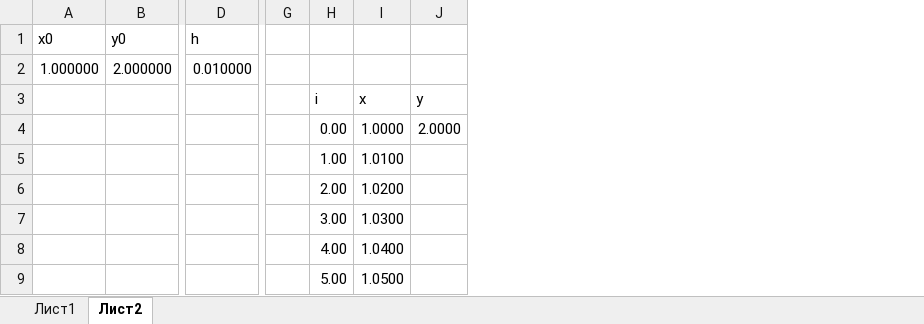
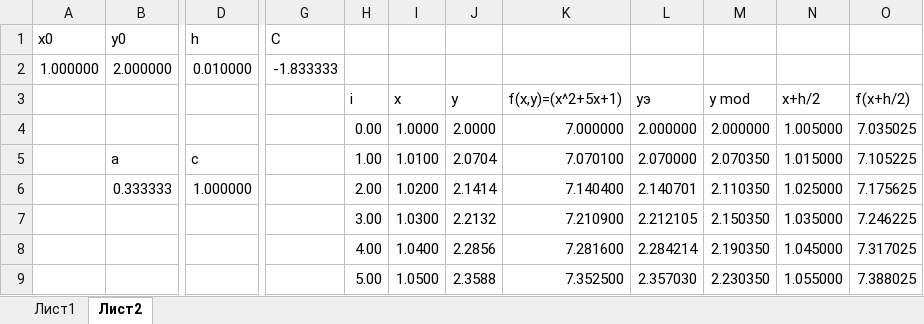
Before and after one commit to mavotronik/kep, an Excel workbook: 123_41.xlsx, sheet Лист2, drawn as a sheet; only a part is shown, gaps mark what is left out; values as stored, in another font and other column widths than the file's, no borders; charts and pictures not drawn; removed rows and columns are numbered as before the commit, all else as after; rows hold the shown columns only; the diff names each change by its address in the sheet, - before the commit and + after, or states it on an @@ line.

Commit message:
Add files via upload

```diff
--- a/123_41.xlsx (sheet Лист2)
+++ b/123_41.xlsx (sheet Лист2)
-column G, empty
+column G (C), row 2: -1.833333
-column J, rows 3-4: y | 2.0000
+column J, rows 3-4: y | 2.0000; rows 7-9: 2.2132 | 2.2856 | 2.3588
+column K, rows 3-4: f(x,y)=(x^2+5x+1) | 7.000000; rows 7-9: 7.210900 | 7.281600 | 7.352500
+column L, rows 3-4: yэ | 2.000000; rows 7-9: 2.212105 | 2.284214 | 2.357030
+column M, rows 3-4: y mod | 2.000000; rows 7-9: 2.150350 | 2.190350 | 2.230350
+column N, rows 3-4: x+h/2 | 1.005000; rows 7-9: 1.035000 | 1.045000 | 1.055000
+column O, rows 3-4: f(x+h/2) | 7.035025; rows 7-9: 7.246225 | 7.317025 | 7.388025
-row 5:  |  |  |  | 1.00 | 1.0100
-row 6:  |  |  |  | 2.00 | 1.0200
+row 5:  | a | c |  | 1.00 | 1.0100 | 2.0704 | 7.070100 | 2.070000 | 2.070350 | 1.015000 | 7.105225
+row 6:  | 0.333333 | 1.000000 |  | 2.00 | 1.0200 | 2.1414 | 7.140400 | 2.140701 | 2.110350 | 1.025000 | 7.175625
```
Also changed, not shown: charts or pictures.
